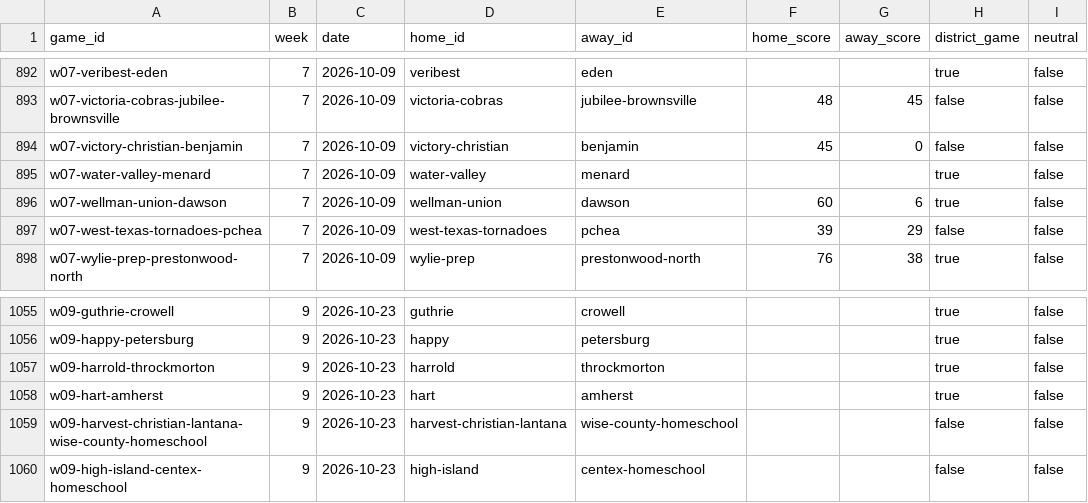
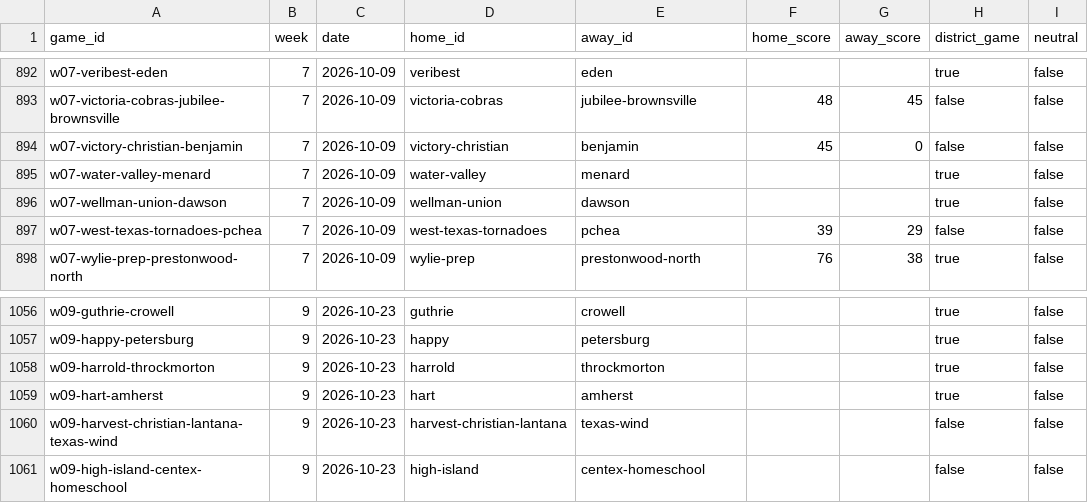
Before and after one commit to rcullens/ranking-tool, a CSV file: sixman_rankings/data/games.csv, drawn as a sheet; only a part is shown, gaps mark what is left out; the diff covers the shown part only.

```diff
--- a/sixman_rankings/data/games.csv
+++ b/sixman_rankings/data/games.csv
@@ -895,3 +895,3 @@ w07-victory-christian-benjamin,7,2026-10-09,victory-christian,benjamin,45,0,fals
 w07-water-valley-menard,7,2026-10-09,water-valley,menard,,,true,false
-w07-wellman-union-dawson,7,2026-10-09,wellman-union,dawson,60,6,true,false
+w07-wellman-union-dawson,7,2026-10-09,wellman-union,dawson,,,true,false
 w07-west-texas-tornadoes-pchea,7,2026-10-09,west-texas-tornadoes,pchea,39,29,false,false
@@ -1058,3 +1059,3 @@ w09-harrold-throckmorton,9,2026-10-23,harrold,throckmorton,,,true,false
 w09-hart-amherst,9,2026-10-23,hart,amherst,,,true,false
-w09-harvest-christian-lantana-wise-county-homeschool,9,2026-10-23,harvest-christian-lantana,wise-county-homeschool,,,false,false
+w09-harvest-christian-lantana-texas-wind,9,2026-10-23,harvest-christian-lantana,texas-wind,,,false,false
 w09-high-island-centex-homeschool,9,2026-10-23,high-island,centex-homeschool,,,false,false
```
Also changed, not shown: 10 added rows, 1 removed row and 4 edited cells elsewhere in this file, 20 other files.
